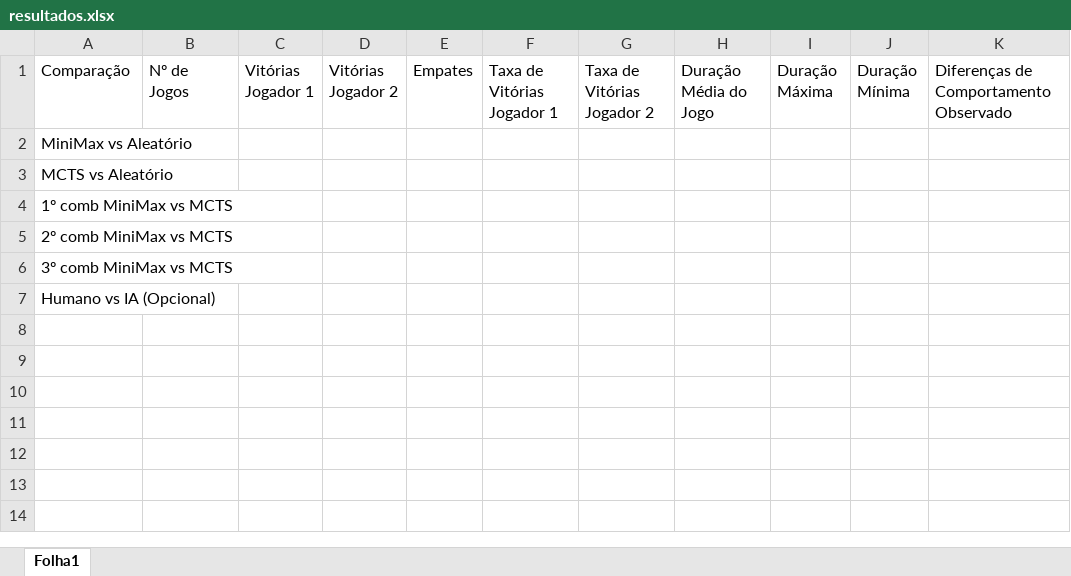
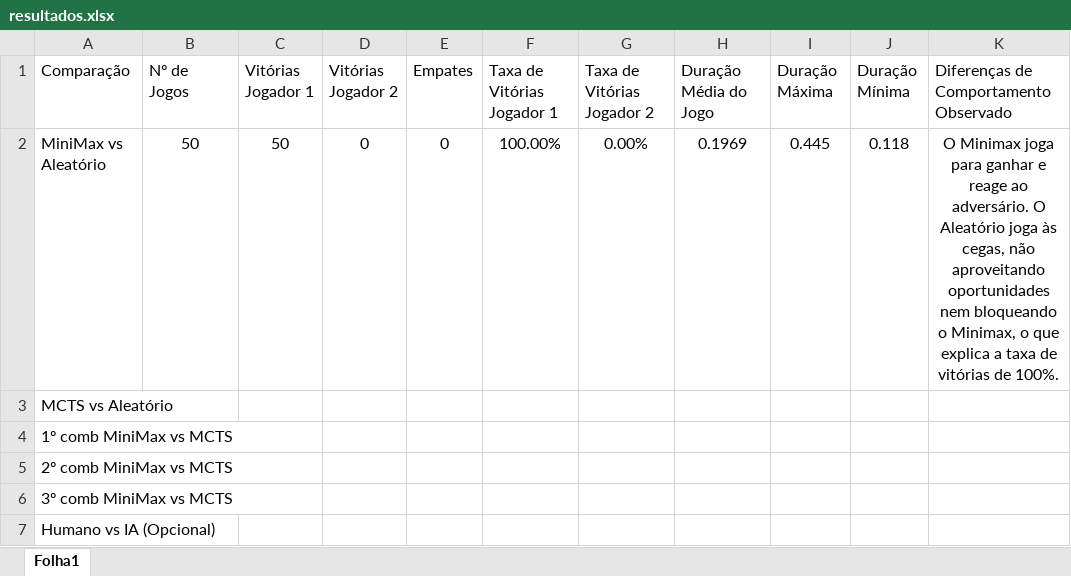
Before and after one commit to jfbalmeida/Projecto2_Alpha4-, an Excel workbook: resultados.xlsx, sheet Folha1, drawn as a sheet; values as stored, in another font and other column widths than the file's, no borders; the diff names each change by its address in the sheet, - before the commit and + after, or states it on an @@ line.

Commit message:
readme, mais primeiro teste para minimax vs aleatorio.

```diff
--- a/resultados.xlsx (sheet Folha1)
+++ b/resultados.xlsx (sheet Folha1)
-B2 (Nº de Jogos): (empty)
+B2 (Nº de Jogos): 50
-C2 (Vitórias Jogador 1): (empty)
+C2 (Vitórias Jogador 1): 50
-D2 (Vitórias Jogador 2): (empty)
+D2 (Vitórias Jogador 2): 0
-E2 (Empates): (empty)
+E2 (Empates): 0
-F2 (Taxa de Vitórias Jogador 1): (empty)
+F2 (Taxa de Vitórias Jogador 1): 100.00%
-G2 (Taxa de Vitórias Jogador 2): (empty)
+G2 (Taxa de Vitórias Jogador 2): 0.00%
-H2 (Duração Média do Jogo): (empty)
+H2 (Duração Média do Jogo): 0.1969
-I2 (Duração Máxima): (empty)
+I2 (Duração Máxima): 0.445
-J2 (Duração Mínima): (empty)
+J2 (Duração Mínima): 0.118
-K2: (empty)
+K2: O Minimax joga para ganhar e reage ao adversário. O Aleatório joga às cegas, não aproveitando oportunidades nem bloqueando o Minimax, o que explica a taxa de vitórias de 100%.
```
Also changed, not shown: 4 other files.
